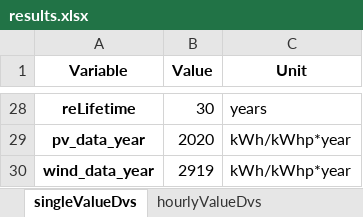
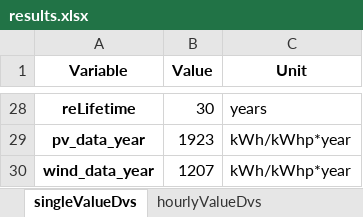
Before and after one commit to HolkanVS/e-Hydrogen-Cost-Optimizer, an Excel workbook: dist/e_Hydrogen_Cost_Optimizer_v_0_3_1/_internal/modelOutputs/results.xlsx, sheet singleValueDvs, drawn as a sheet; only a part is shown, gaps mark what is left out; values as stored, in another font and other column widths than the file's, no borders; the diff covers the shown part only; the diff names each change by its address in the sheet, - before the commit and + after, or states it on an @@ line.

```diff
--- a/dist/e_Hydrogen_Cost_Optimizer_v_0_3_1/_internal/modelOutputs/results.xlsx (sheet singleValueDvs)
+++ b/dist/e_Hydrogen_Cost_Optimizer_v_0_3_1/_internal/modelOutputs/results.xlsx (sheet singleValueDvs)
-B29 (Value): 2020
+B29 (Value): 1923
-B30 (Value): 2919
+B30 (Value): 1207
```
Also changed, not shown: 19 edited cells elsewhere in this sheet, sheet hourlyValueDvs, sheet hourlyEyValueDvs, sheet singleEyValueDvs, other sheet tabs, dist/e_Hydrogen_Cost_Optimizer_v_0_3_1/_internal/modelInputs/e_Hydrogen_LCA.xlsx, modelInputs/e_Hydrogen_LCA.xlsx, 21 other files.
